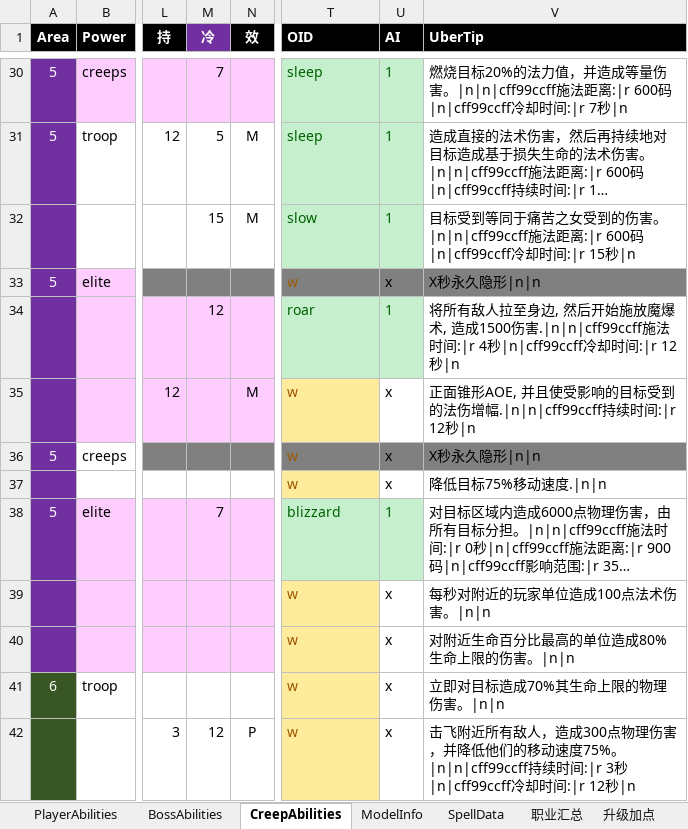
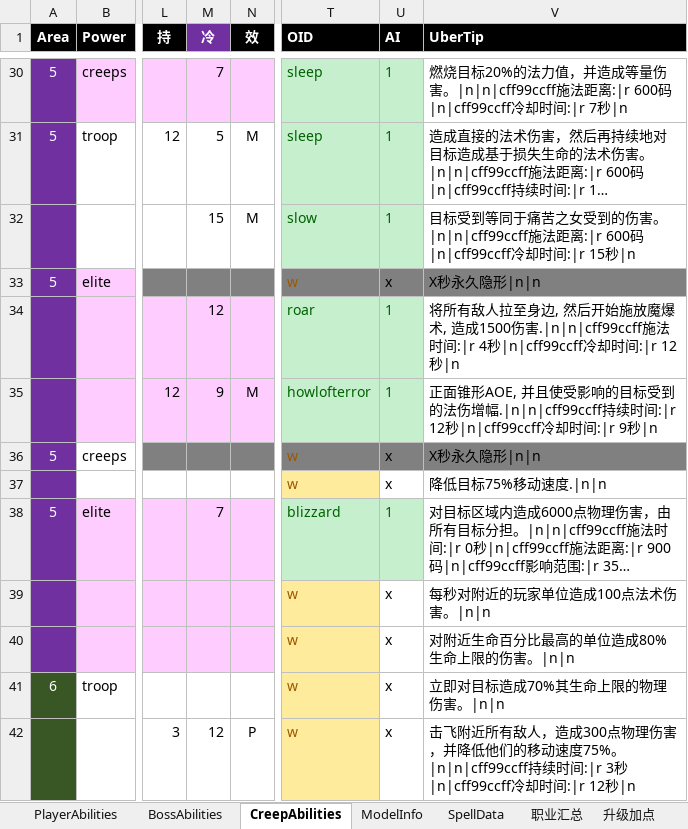
Before and after one commit to yatyricky/Zulaman-WE, an Excel workbook: dev/Abilities.xlsm, sheet CreepAbilities, drawn as a sheet; only a part is shown, gaps mark what is left out; long unchanged cells end in …; values as stored, in another font and other column widths than the file's, no borders; the diff names each change by its address in the sheet, - before the commit and + after, or states it on an @@ line.

```diff
--- a/dev/Abilities.xlsm (sheet CreepAbilities)
+++ b/dev/Abilities.xlsm (sheet CreepAbilities)
-M35 (冷): (empty)
+M35 (冷): 9
-T35 (OID): w
+T35 (OID): howlofterror
@@ T35 fill: #FFEB9C → #C6EFCE, text colour: #9C5700 → #006100 @@
-U35 (AI): x
+U35 (AI): 1
@@ U35 fill: none → #C6EFCE, text colour: black → #006100 @@
-V35 (UberTip): …间:|r 12秒|n
+V35 (UberTip): …间:|r 12秒|n|cff99ccff冷却时间:|r 9秒|n
```
Also changed, not shown: sheet SpellData, 7 other files.
